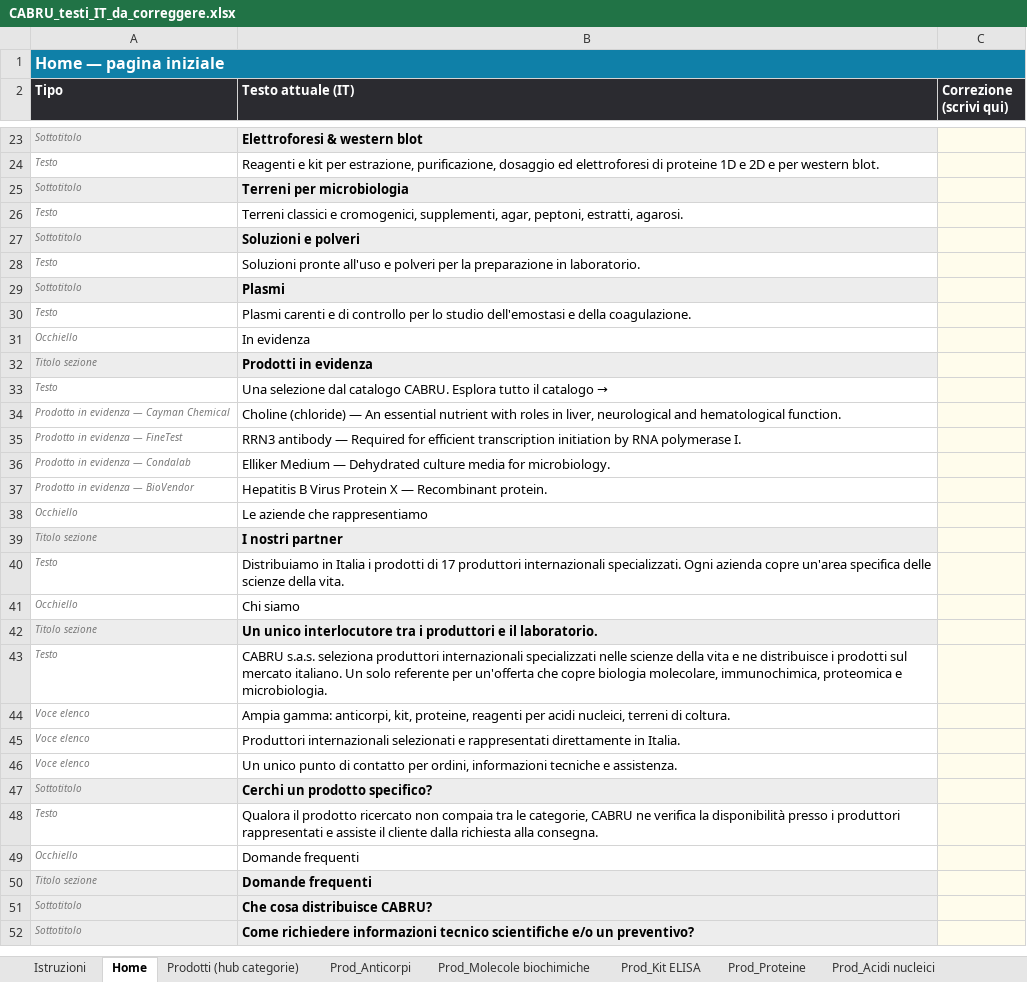
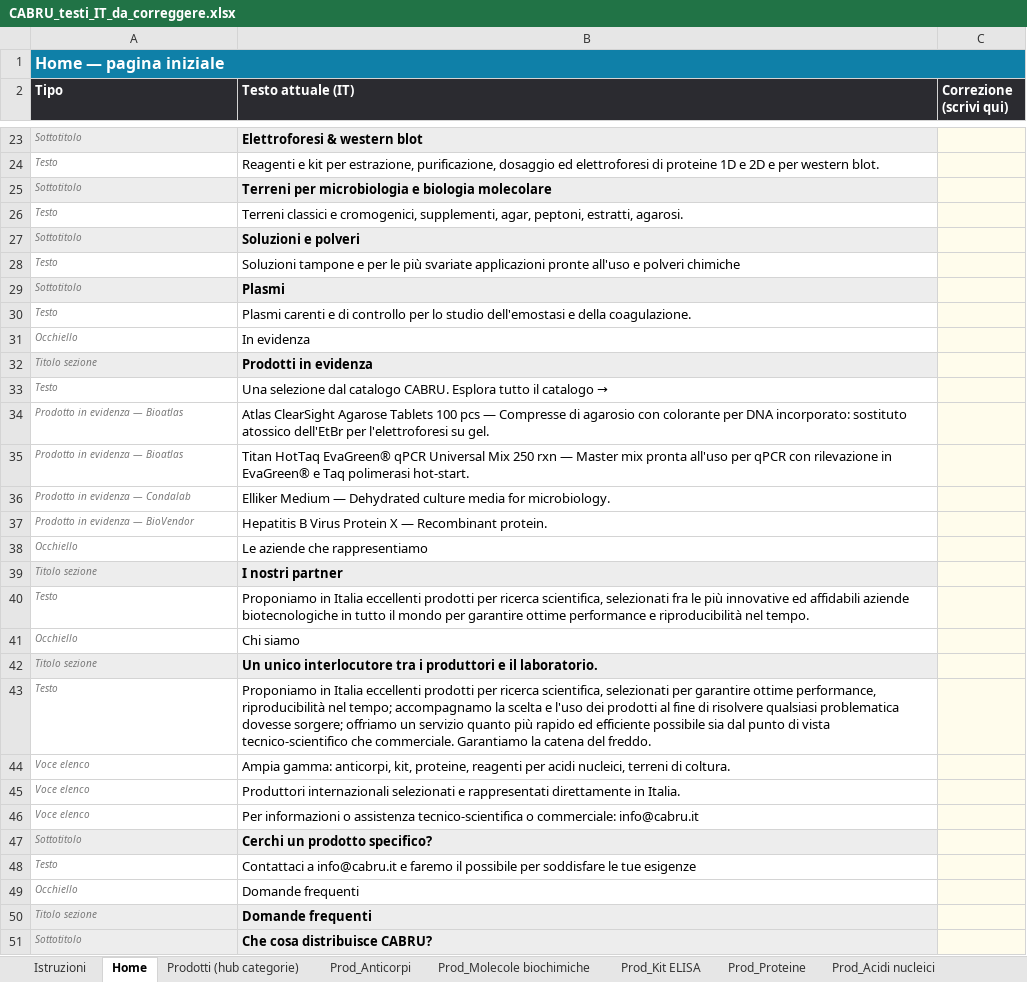
Before and after one commit to tdrdgit/cabru.it_website, an Excel workbook: _tooling/CABRU_testi_IT_da_correggere.xlsx, sheet Home, drawn as a sheet; only a part is shown, gaps mark what is left out; the shorter side is filled out with more unchanged rows; values as stored, in another font and other column widths than the file's, no borders; removed rows and columns are numbered as before the commit, all else as after; the diff covers the shown part only; the diff names each change by its address in the sheet, - before the commit and + after, or states it on an @@ line.

```diff
--- a/_tooling/CABRU_testi_IT_da_correggere.xlsx (sheet Home)
+++ b/_tooling/CABRU_testi_IT_da_correggere.xlsx (sheet Home)
-B25 (Testo attuale (IT)): Terreni per microbiologia
+B25 (Testo attuale (IT)): Terreni per microbiologia e biologia molecolare
-B28 (Testo attuale (IT)): Soluzioni pronte all'uso e polveri per la preparazione in laboratorio.
+B28 (Testo attuale (IT)): Soluzioni tampone e per le più svariate applicazioni pronte all'uso e polveri chimiche
-row 34: Prodotto in evidenza — Cayman Chemical | Choline (chloride) — An essential nutrient with roles in liver, neurological and hematological function.
-row 35: Prodotto in evidenza — FineTest | RRN3 antibody — Required for efficient transcription initiation by RNA polymerase I.
+row 34: Prodotto in evidenza — Bioatlas | Atlas ClearSight Agarose Tablets 100 pcs — Compresse di agarosio con colorante per DNA incorporato: sostituto atossico dell'EtBr per l'elettroforesi su gel.
+row 35: Prodotto in evidenza — Bioatlas | Titan HotTaq EvaGreen® qPCR Universal Mix 250 rxn — Master mix pronta all'uso per qPCR con rilevazione in EvaGreen® e Taq polimerasi hot-start.
-B40 (Testo attuale (IT)): Distribuiamo in Italia i prodotti di 17 produttori internazionali specializzati. Ogni azienda copre un'area specifica delle scienze della vita.
+B40 (Testo attuale (IT)): Proponiamo in Italia eccellenti prodotti per ricerca scientifica, selezionati fra le più innovative ed affidabili aziende biotecnologiche in tutto il mondo per garantire ottime performance e riproducibilità nel tempo.
-B43 (Testo attuale (IT)): CABRU s.a.s. seleziona produttori internazionali specializzati nelle scienze della vita e ne distribuisce i prodotti sul mercato italiano. Un solo referente per un'offerta che copre biologia molecolare, immunochimica, proteomica e microbiologia.
+B43 (Testo attuale (IT)): Proponiamo in Italia eccellenti prodotti per ricerca scientifica, selezionati per garantire ottime performance, riproducibilità nel tempo; accompagnamo la scelta e l'uso dei prodotti al fine di risolvere qualsiasi problematica dovesse sorgere; offriamo un servizio quanto più rapido ed efficiente possibile sia dal punto di vista tecnico-scientifico che commerciale. Garantiamo la catena del freddo.
-B46 (Testo attuale (IT)): Un unico punto di contatto per ordini, informazioni tecniche e assistenza.
+B46 (Testo attuale (IT)): Per informazioni o assistenza tecnico-scientifica o commerciale: info@cabru.it
-B48 (Testo attuale (IT)): Qualora il prodotto ricercato non compaia tra le categorie, CABRU ne verifica la disponibilità presso i produttori rappresentati e assiste il cliente dalla richiesta alla consegna.
+B48 (Testo attuale (IT)): Contattaci a info@cabru.it e faremo il possibile per soddisfare le tue esigenze
```
Also changed, not shown: 10 edited cells elsewhere in this sheet, sheet Az_Cayman Chemical, sheet Prod_Anticorpi, sheet Prod_Molecole biochimiche, sheet Prod_Kit ELISA, sheet Prod_Elettroforesi WB, sheet Prod_Proteine, 6 more sheets, 35 other files.
